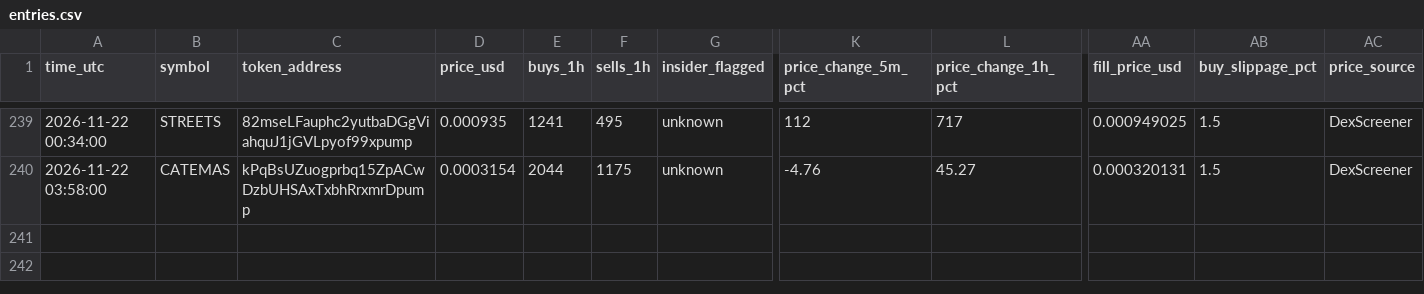
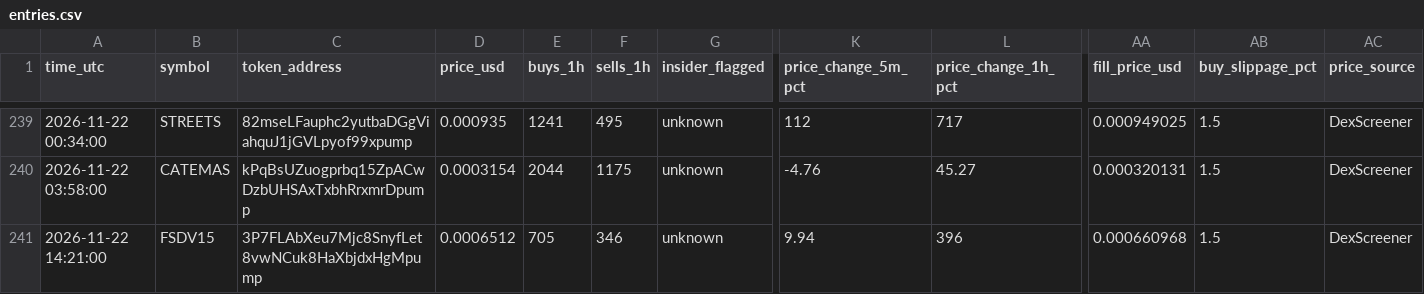
Before and after one commit to Asayed36/trading-bot, a CSV file: data/main-1min/liquid/l1/entries.csv, drawn as a sheet; only a part is shown, gaps mark what is left out; rows hold the shown columns only; the diff names each change by its address in the sheet, - before the commit and + after, or states it on an @@ line.

```diff
--- a/data/main-1min/liquid/l1/entries.csv
+++ b/data/main-1min/liquid/l1/entries.csv
+row 241: 2026-11-22 14:21:00 | FSDV15 | 3P7FLAbXeu7Mjc8SnyfLet8vwNCuk8HaXbjdxHgMpump | 0.0006512 | 705 | 346 | unknown | 9.94 | 396 | 0.000660968 | 1.5 | DexScreener
```
Also changed, not shown: data/main-1min/liquid/l1/journal.csv, data/main-1min/liquid/l3/journal.csv, 31 other files.
